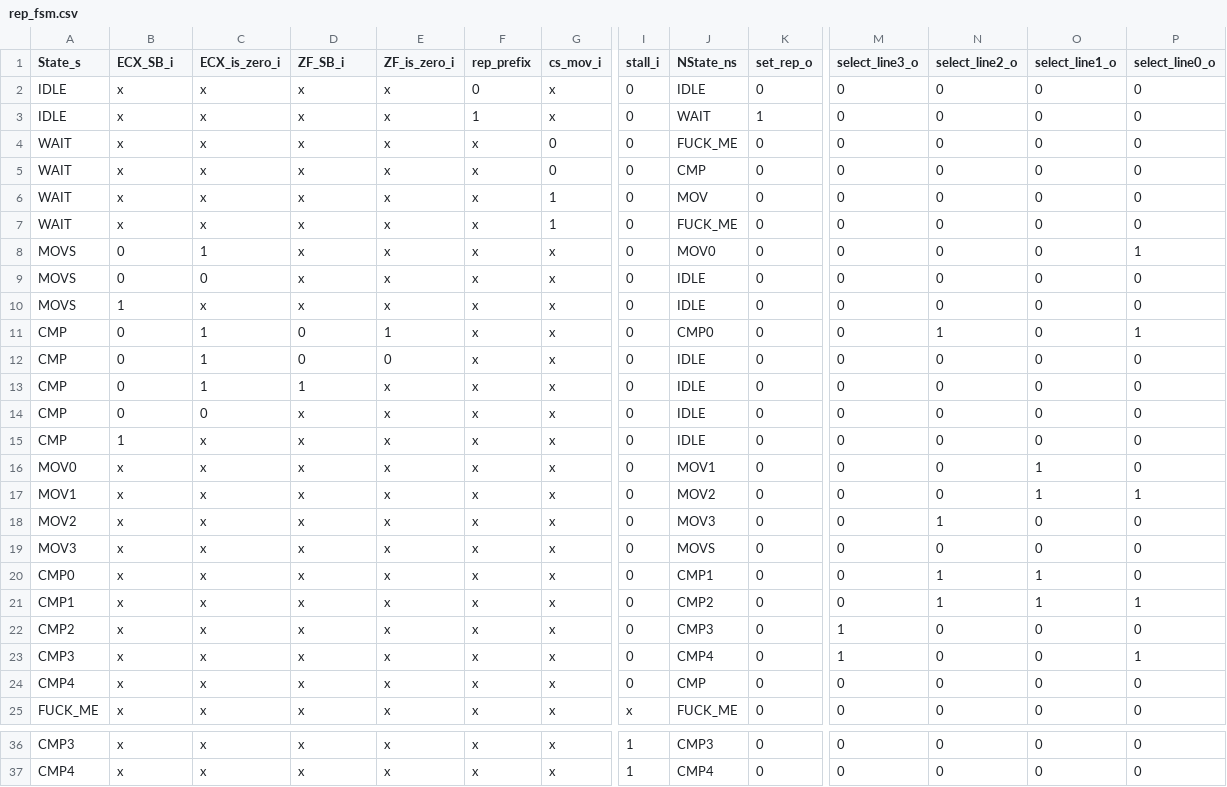
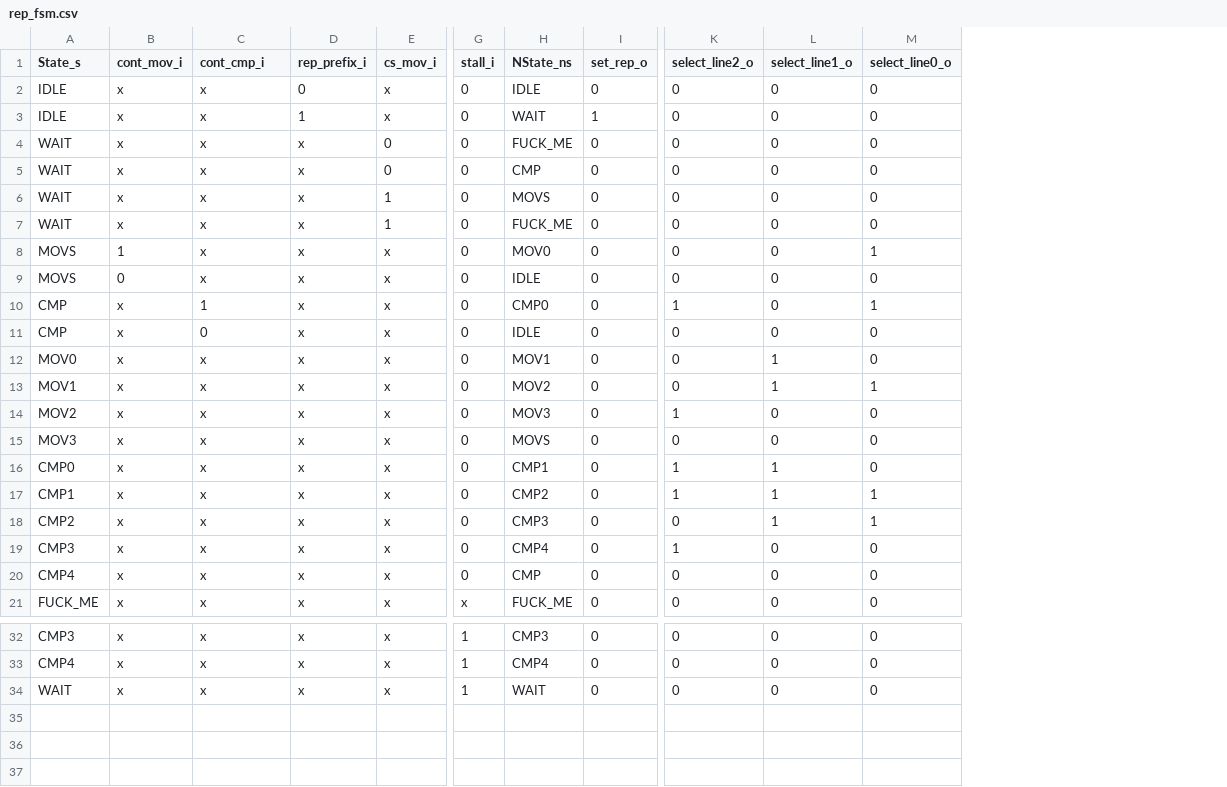
Before and after one commit to maanavkoladia/uarch, a CSV file: design/EverythingEverywhereAllAtOnce/rtl/core/Decode/structural/gen/rep_fsm.csv, drawn as a sheet; only a part is shown, gaps mark what is left out; removed rows and columns are numbered as before the commit, all else as after; rows hold the shown columns only; the diff names each change by its address in the sheet, - before the commit and + after, or states it on an @@ line.

Commit message:
trying to compile post-rep Decode

```diff
--- a/design/EverythingEverywhereAllAtOnce/rtl/core/Decode/structural/gen/rep_fsm.csv
+++ b/design/EverythingEverywhereAllAtOnce/rtl/core/Decode/structural/gen/rep_fsm.csv
-column E (ZF_is_zero_i), rows 2-9: all x; row 11: 1; row 14: x; rows 16-25: all x; rows 36-37: x | x
-column F (rep_prefix), rows 2-9: 0 | 1 | x | x | x | x | x | x; row 11: x; row 14: x; rows 16-25: all x; rows 36-37: x | x
-column M (select_line3_o), rows 2-9: all 0; row 11: 0; row 14: 0; rows 16-25: 0 | 0 | 0 | 0 | 0 | 0 | 1 | 1 | 0 | 0; rows 36-37: 0 | 0
-B1: ECX_SB_i
+B1: cont_mov_i
-C1: ECX_is_zero_i
+C1: cont_cmp_i
-D1: ZF_SB_i
+D1: rep_prefix_i
-D2 (rep_prefix_i): x
+D2 (rep_prefix_i): 0
-D3 (rep_prefix_i): x
+D3 (rep_prefix_i): 1
-H6 (NState_ns): MOV
+H6 (NState_ns): MOVS
-B8 (cont_mov_i): 0
+B8 (cont_mov_i): 1
-C8 (cont_cmp_i): 1
+C8 (cont_cmp_i): x
-C9 (cont_cmp_i): 0
+C9 (cont_cmp_i): x
-row 10: MOVS | 1 | x | x | x | x | x | 0 | IDLE | 0 | 0 | 0 | 0 | 0
-B10 (cont_mov_i): 0
+B10 (cont_mov_i): x
-D10 (rep_prefix_i): 0
+D10 (rep_prefix_i): x
-row 12: CMP | 0 | 1 | 0 | 0 | x | x | 0 | IDLE | 0 | 0 | 0 | 0 | 0
-row 13: CMP | 0 | 1 | 1 | x | x | x | 0 | IDLE | 0 | 0 | 0 | 0 | 0
-B11 (cont_mov_i): 0
+B11 (cont_mov_i): x
-row 15: CMP | 1 | x | x | x | x | x | 0 | IDLE | 0 | 0 | 0 | 0 | 0
-L18 (select_line1_o): 0
+L18 (select_line1_o): 1
-M18 (select_line0_o): 0
+M18 (select_line0_o): 1
-K19 (select_line2_o): 0
+K19 (select_line2_o): 1
-M19 (select_line0_o): 1
+M19 (select_line0_o): 0
+row 34: WAIT | x | x | x | x | 1 | WAIT | 0 | 0 | 0 | 0
```
Also changed, not shown: 44 other files.
